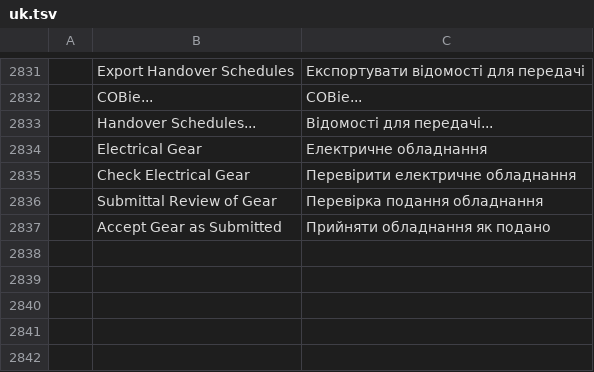
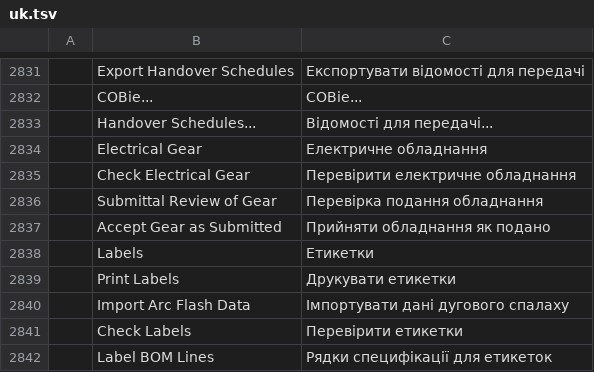
Before and after one commit to AICodeForgedev/cadaddy, a TSV file: crates/ui-egui/src/i18n/uk.tsv, drawn as a sheet; only a part is shown, gaps mark what is left out; the diff names each change by its address in the sheet, - before the commit and + after, or states it on an @@ line.

```diff
--- a/crates/ui-egui/src/i18n/uk.tsv
+++ b/crates/ui-egui/src/i18n/uk.tsv
+row 2838:  | Labels | Етикетки
+row 2839:  | Print Labels | Друкувати етикетки
+row 2840:  | Import Arc Flash Data | Імпортувати дані дугового спалаху
+row 2841:  | Check Labels | Перевірити етикетки
+row 2842:  | Label BOM Lines | Рядки специфікації для етикеток
```
Also changed, not shown: 10 other files.
